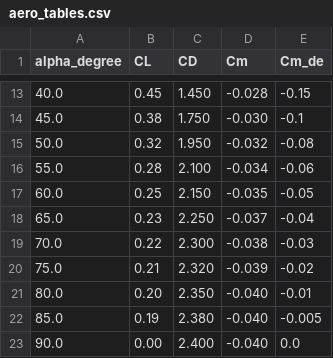
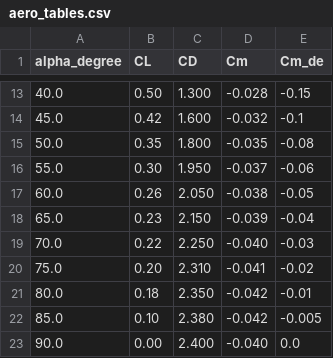
Before and after one commit to Kumar-S-Bhat/thrust-vectoring, a CSV file: src/data/aero_tables.csv, drawn as a sheet; only a part is shown, gaps mark what is left out; the diff covers the shown part only.

```diff
--- a/src/data/aero_tables.csv
+++ b/src/data/aero_tables.csv
@@ -13,11 +13,11 @@ alpha_degree,CL,CD,Cm,Cm_de
-40.0,0.45,1.450,-0.028,-0.15
-45.0,0.38,1.750,-0.030,-0.1
-50.0,0.32,1.950,-0.032,-0.08
-55.0,0.28,2.100,-0.034,-0.06
-60.0,0.25,2.150,-0.035,-0.05
-65.0,0.23,2.250,-0.037,-0.04
-70.0,0.22,2.300,-0.038,-0.03
-75.0,0.21,2.320,-0.039,-0.02
-80.0,0.20,2.350,-0.040,-0.01
-85.0,0.19,2.380,-0.040,-0.005
+40.0,0.50,1.300,-0.028,-0.15
+45.0,0.42,1.600,-0.032,-0.1
+50.0,0.35,1.800,-0.035,-0.08
+55.0,0.30,1.950,-0.037,-0.06
+60.0,0.26,2.050,-0.038,-0.05
+65.0,0.23,2.150,-0.039,-0.04
+70.0,0.22,2.250,-0.040,-0.03
+75.0,0.20,2.310,-0.041,-0.02
+80.0,0.18,2.350,-0.042,-0.01
+85.0,0.10,2.380,-0.042,-0.005
 90.0,0.00,2.400,-0.040,0.0
```
Also changed, not shown: 31 edited cells elsewhere in this file.
